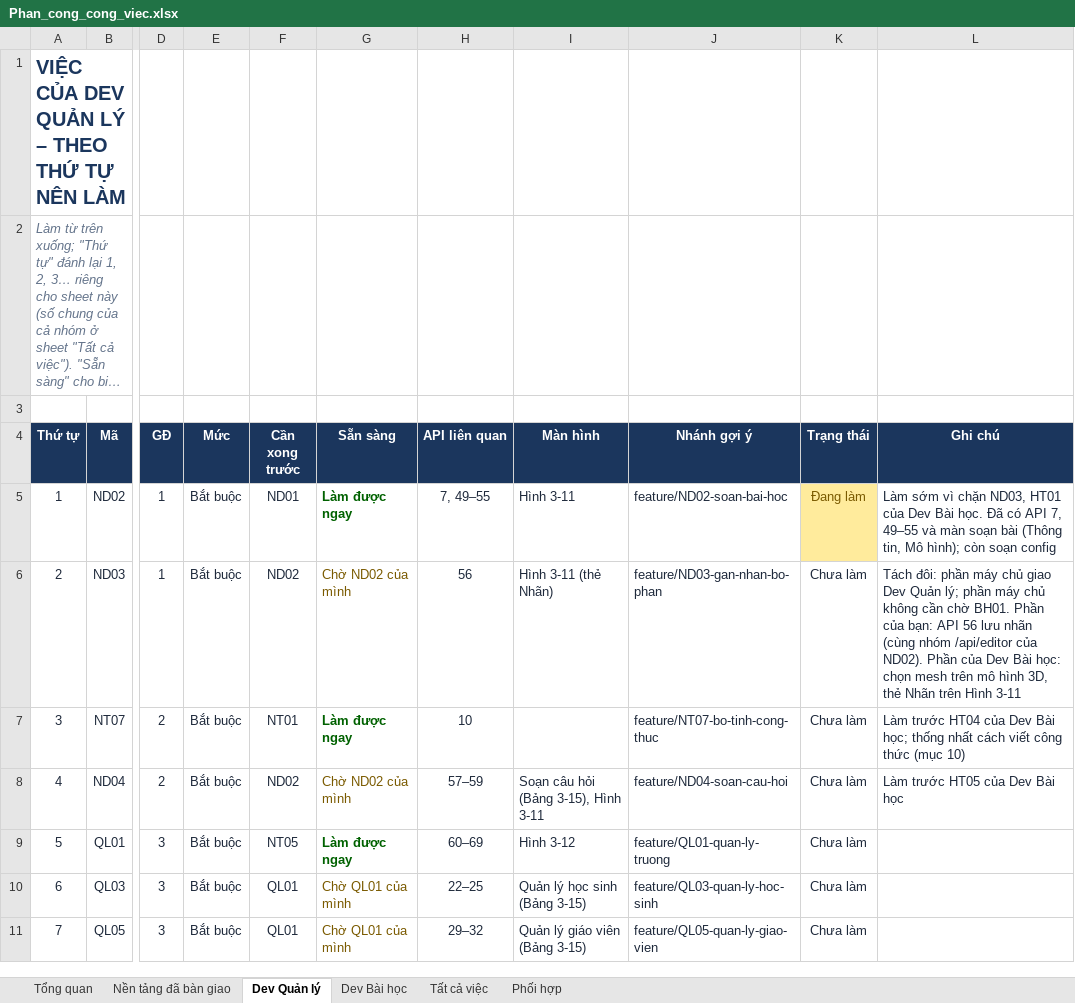
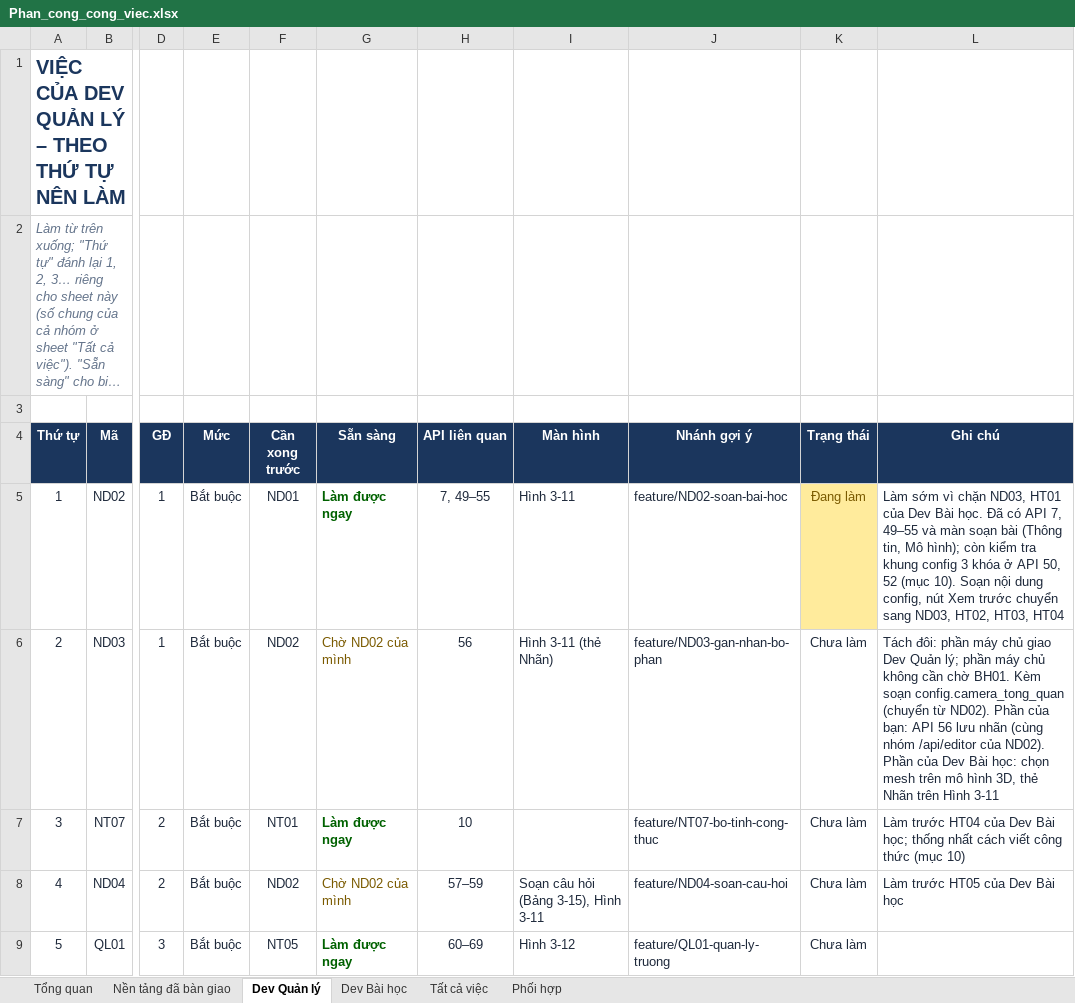
Before and after one commit to NguyenThacNam/stem3d, an Excel workbook: ke-hoach/Phan_cong_cong_viec.xlsx, sheet Dev Quản lý, drawn as a sheet; only a part is shown, gaps mark what is left out; the shorter side is filled out with more unchanged rows; long unchanged cells end in …; values as stored, in another font and other column widths than the file's, no borders; the diff names each change by its address in the sheet, - before the commit and + after, or states it on an @@ line.

```diff
--- a/ke-hoach/Phan_cong_cong_viec.xlsx (sheet Dev Quản lý)
+++ b/ke-hoach/Phan_cong_cong_viec.xlsx (sheet Dev Quản lý)
-L5 (Ghi chú): …hình); còn soạn config
+L5 (Ghi chú): …hình); còn kiểm tra khung config 3 khóa ở API 50, 52 (mục 10). Soạn nội dung config, nút Xem trước chuyển sang ND03, HT02, HT03, HT04
-L6 (Ghi chú): …chờ BH01. Phần của…
+L6 (Ghi chú): …chờ BH01. Kèm soạn config.camera_tong_quan (chuyển từ ND02). Phần của…
```
Also changed, not shown: sheet Phối hợp, sheet Tất cả việc, sheet Dev Bài học, 9 other files.
